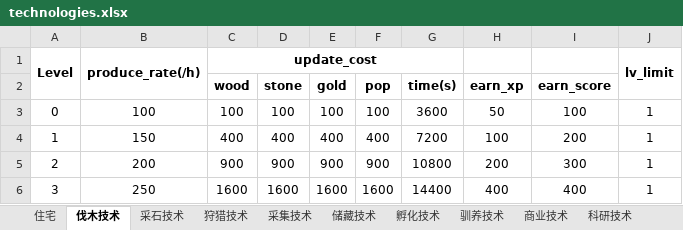
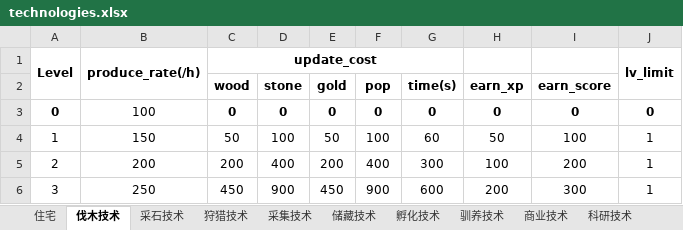
Before and after one commit to gaofeiii/Dino.game-server, an Excel workbook: const/technologies.xlsx, sheet 伐木技术, drawn as a sheet; only a part is shown; values as stored, in another font and other column widths than the file's, no borders; the diff covers the shown part only; the diff names each change by its address in the sheet, - before the commit and + after, or states it on an @@ line.

```diff
--- a/const/technologies.xlsx (sheet 伐木技术)
+++ b/const/technologies.xlsx (sheet 伐木技术)
-A3 bold: off
+A3 bold: on
-C3 (wood): 100
+C3 (wood): 0
-C3:J3 bold: off
+C3:J3 bold: on
-D3 (stone): 100
+D3 (stone): 0
-E3 (gold): 100
+E3 (gold): 0
-F3 (pop): 100
+F3 (pop): 0
-G3 (time(s)): 3600
+G3 (time(s)): 0
-H3 (earn_xp): 50
+H3 (earn_xp): 0
-I3 (earn_score): 100
+I3 (earn_score): 0
-J3: 1
+J3: 0
-C4 (wood): 400
+C4 (wood): 50
-D4 (stone): 400
+D4 (stone): 100
-E4 (gold): 400
+E4 (gold): 50
-F4 (pop): 400
+F4 (pop): 100
-G4 (time(s)): 7200
+G4 (time(s)): 60
-H4 (earn_xp): 100
+H4 (earn_xp): 50
-I4 (earn_score): 200
+I4 (earn_score): 100
-C5 (wood): 900
+C5 (wood): 200
-D5 (stone): 900
+D5 (stone): 400
-E5 (gold): 900
+E5 (gold): 200
-F5 (pop): 900
+F5 (pop): 400
-G5 (time(s)): 10800
+G5 (time(s)): 300
-H5 (earn_xp): 200
+H5 (earn_xp): 100
-I5 (earn_score): 300
+I5 (earn_score): 200
-C6 (wood): 1600
+C6 (wood): 450
-D6 (stone): 1600
+D6 (stone): 900
-E6 (gold): 1600
+E6 (gold): 450
-F6 (pop): 1600
+F6 (pop): 900
-G6 (time(s)): 14400
+G6 (time(s)): 600
-H6 (earn_xp): 400
+H6 (earn_xp): 200
-I6 (earn_score): 400
+I6 (earn_score): 300
```
Also changed, not shown: 1 added row and 122 edited cells elsewhere in this sheet, sheet 储藏技术, sheet 驯养技术, sheet 商业技术, sheet 炼金, sheet 掠夺, sheet 忠诚, 13 more sheets, formulas that keep their value, const/dinosaurs.xlsx, 7 other files.
